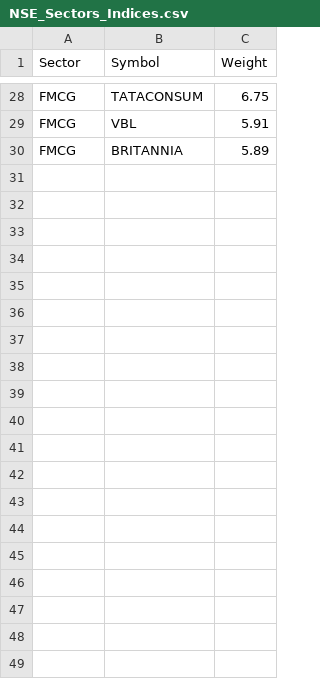
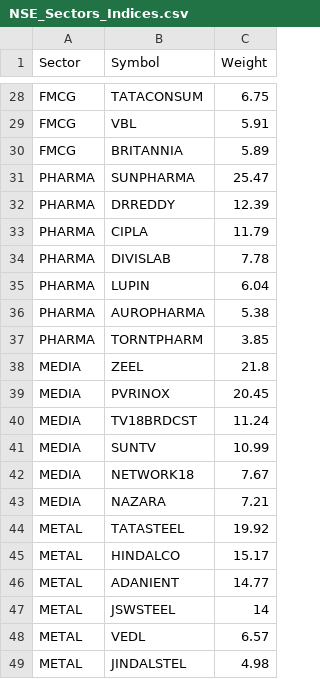
Before and after one commit to ankit-rathi/Quantvesting_v1, a CSV file: data/NSE_Sectors_Indices.csv, drawn as a sheet; only a part is shown, gaps mark what is left out; the diff names each change by its address in the sheet, - before the commit and + after, or states it on an @@ line.

Commit message:
Add files via upload

```diff
--- a/data/NSE_Sectors_Indices.csv
+++ b/data/NSE_Sectors_Indices.csv
+row 31: PHARMA | SUNPHARMA | 25.47
+row 32: PHARMA | DRREDDY | 12.39
+row 33: PHARMA | CIPLA | 11.79
+row 34: PHARMA | DIVISLAB | 7.78
+row 35: PHARMA | LUPIN | 6.04
+row 36: PHARMA | AUROPHARMA | 5.38
+row 37: PHARMA | TORNTPHARM | 3.85
+row 38: MEDIA | ZEEL | 21.8
+row 39: MEDIA | PVRINOX | 20.45
+row 40: MEDIA | TV18BRDCST | 11.24
+row 41: MEDIA | SUNTV | 10.99
+row 42: MEDIA | NETWORK18 | 7.67
+row 43: MEDIA | NAZARA | 7.21
+row 44: METAL | TATASTEEL | 19.92
+row 45: METAL | HINDALCO | 15.17
+row 46: METAL | ADANIENT | 14.77
+row 47: METAL | JSWSTEEL | 14
+row 48: METAL | VEDL | 6.57
+row 49: METAL | JINDALSTEL | 4.98
```
